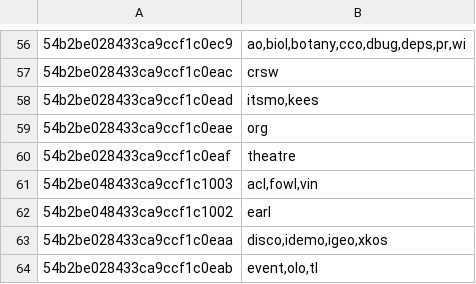
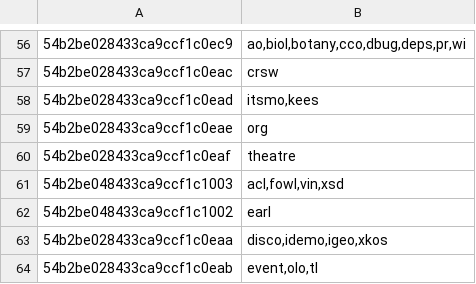
Before and after one commit to istavrak/vocab-recommender, a CSV file: data/lovVocabs_authors_aggregated_20170122.csv (was data/lovVocabs_authos_aggregated_20170122.csv), drawn as a sheet; only a part is shown, gaps mark what is left out.

```diff
--- a/data/lovVocabs_authos_aggregated_20170122.csv
+++ b/data/lovVocabs_authors_aggregated_20170122.csv
@@ -60,3 +60,3 @@
 54b2be028433ca9ccf1c0eaf;theatre
-54b2be048433ca9ccf1c1003;acl,fowl,vin
+54b2be048433ca9ccf1c1003;acl,fowl,vin,xsd
 54b2be048433ca9ccf1c1002;earl
```
Also changed, not shown: data/lovVocabs_ranking_20170122.csv, 4 other files.
